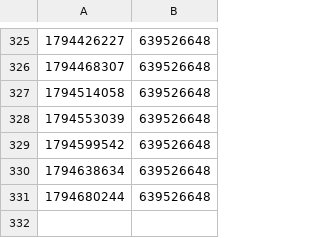
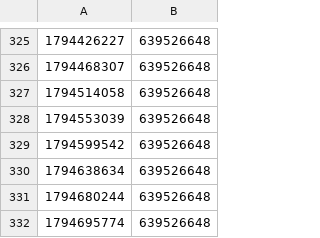
Before and after one commit to AshandEmber-Sol/-ASHEM, a CSV file: state/mainnet/supply-history.csv, drawn as a sheet; only a part is shown, gaps mark what is left out.

```diff
--- a/state/mainnet/supply-history.csv
+++ b/state/mainnet/supply-history.csv
@@ -331 +331,2 @@
 1794680244,639526648
+1794695774,639526648
```
Also changed, not shown: 3 other files.
